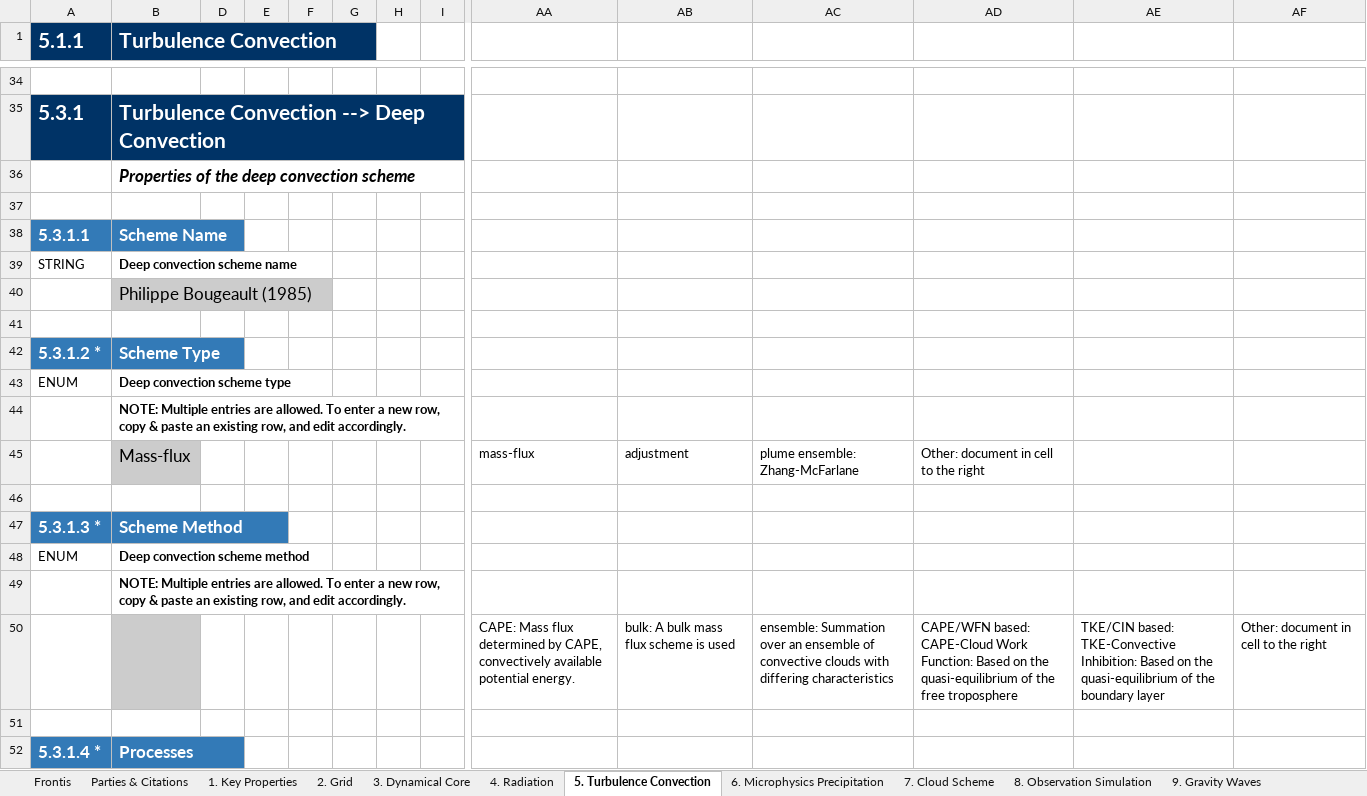
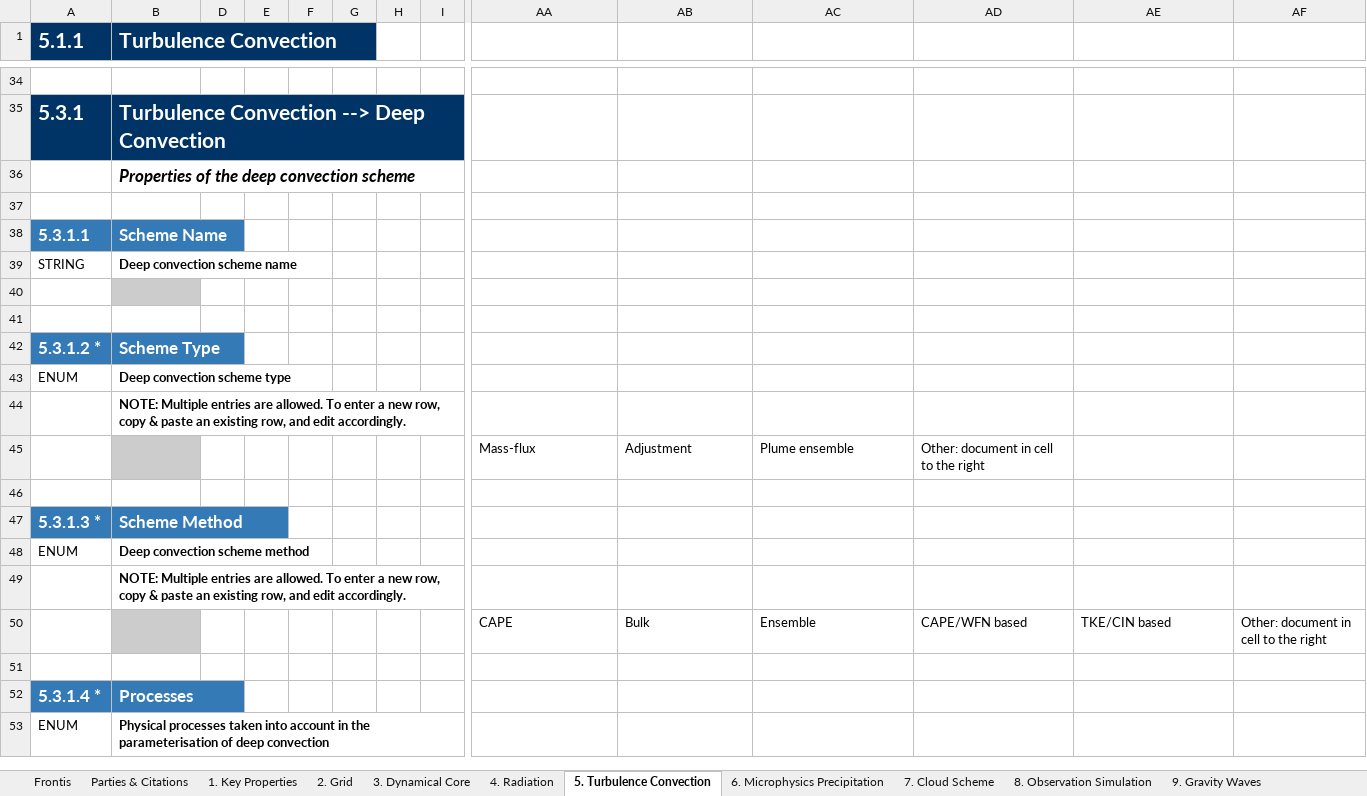
Before and after one commit to ES-DOC-INSTITUTIONAL/cnrm-cerfacs, an Excel workbook: cmip6/models/cnrm-cm6-1/cmip6_cnrm-cerfacs_cnrm-cm6-1_atmos.xlsx, sheet 5. Turbulence Convection, drawn as a sheet; only a part is shown, gaps mark what is left out; the shorter side is filled out with more unchanged rows; values as stored, in another font and other column widths than the file's, no borders; removed rows and columns are numbered as before the commit, all else as after; rows hold the shown columns only; the diff covers the shown part only; the diff names each change by its address in the sheet, - before the commit and + after, or states it on an @@ line.

```diff
--- a/cmip6/models/cnrm-cm6-1/cmip6_cnrm-cerfacs_cnrm-cm6-1_atmos.xlsx (sheet 5. Turbulence Convection)
+++ b/cmip6/models/cnrm-cm6-1/cmip6_cnrm-cerfacs_cnrm-cm6-1_atmos.xlsx (sheet 5. Turbulence Convection)
-B40 (Turbulence Convection): Philippe Bougeault (1985)
+B40 (Turbulence Convection): (empty)
-row 45:  | Mass-flux |  |  |  |  |  |  | mass-flux | adjustment | plume ensemble: Zhang-McFarlane | Other: document in cell to the right
+row 45:  |  |  |  |  |  |  |  | Mass-flux | Adjustment | Plume ensemble | Other: document in cell to the right
-row 50:  |  |  |  |  |  |  |  | CAPE: Mass flux determined by CAPE, convectively available potential energy. | bulk: A bulk mass flux scheme is used | ensemble: Summation over an ensemble of convective clouds with differing characteristics | CAPE/WFN based: CAPE-Cloud Work Function: Based on the quasi-equilibrium of the free troposphere | TKE/CIN based: TKE-Convective Inhibition: Based on the quasi-equilibrium of the boundary layer | Other: document in cell to the right
+row 50:  |  |  |  |  |  |  |  | CAPE | Bulk | Ensemble | CAPE/WFN based | TKE/CIN based | Other: document in cell to the right
```
Also changed, not shown: 3 removed rows and 35 edited cells elsewhere in this sheet, sheet 4. Radiation, sheet 3. Dynamical Core, sheet 9. Gravity Waves, sheet 7. Cloud Scheme, sheet 6. Microphysics Precipitation, sheet 8. Observation Simulation, 3 more sheets, cmip6/models/cnrm-cm6-1-hr/cmip6_cnrm-cerfacs_cnrm-cm6-1-hr_atmos.xlsx, cmip6/models/cnrm-cm6-1/cmip6_cnrm-cerfacs_cnrm-cm6-1_land.xlsx, 32 other files.
